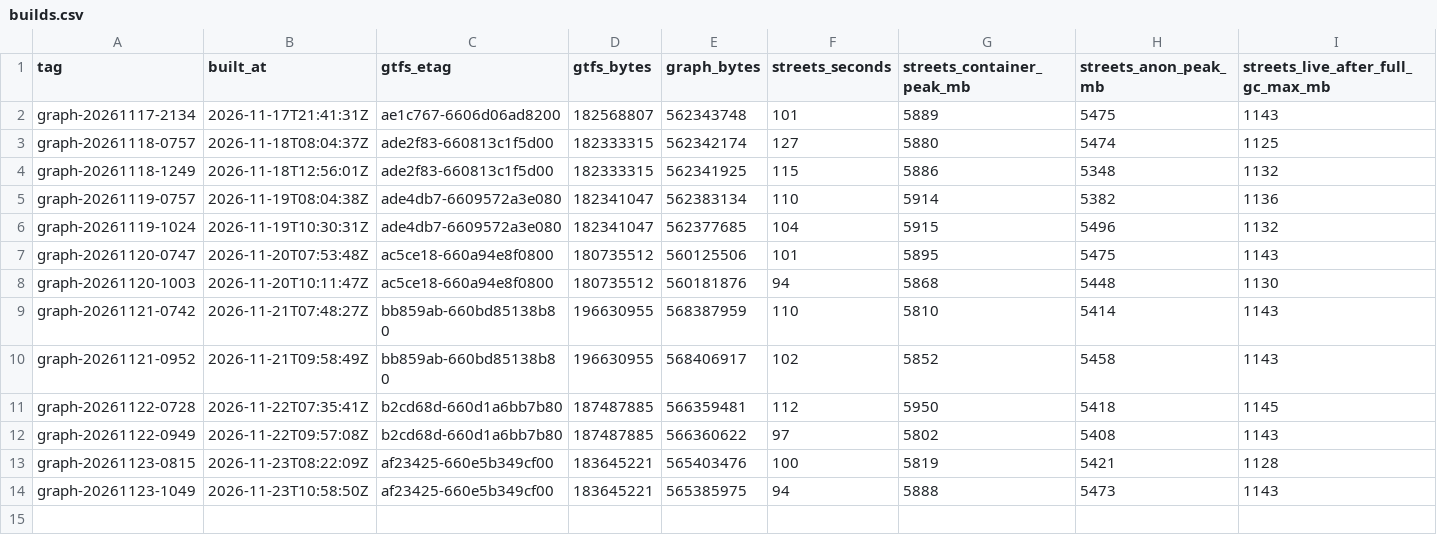
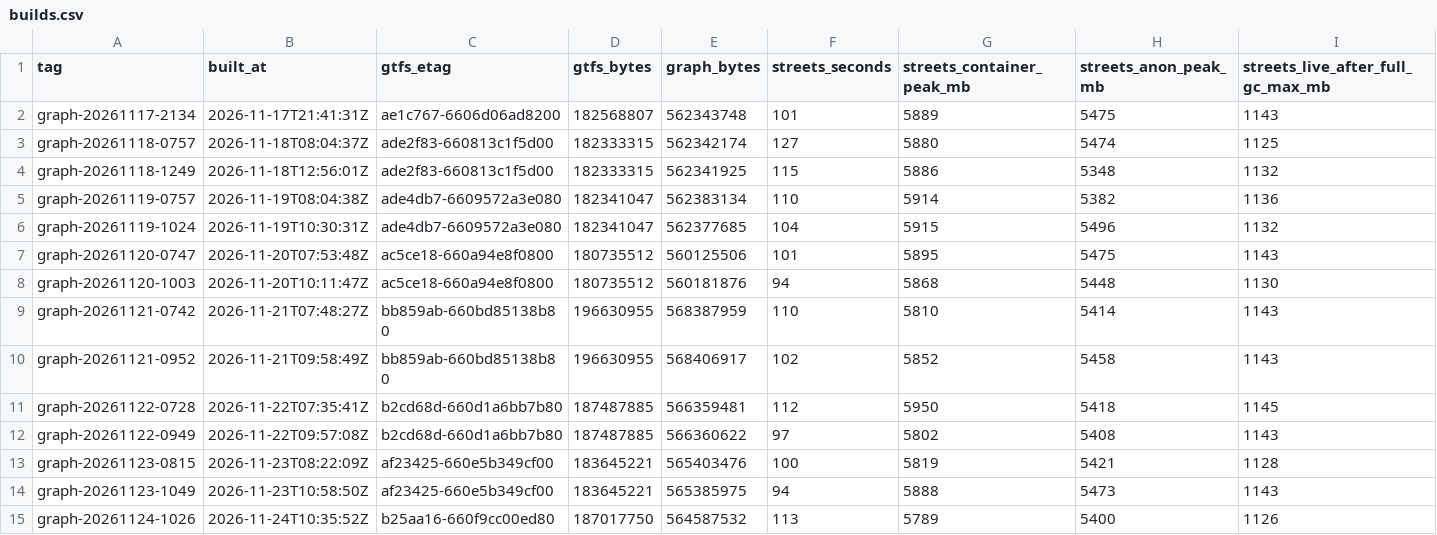
Before and after one commit to lucascercato/lepio-graph, a CSV file: status/builds.csv, drawn as a sheet; only a part is shown; rows hold the shown columns only; the diff names each change by its address in the sheet, - before the commit and + after, or states it on an @@ line.

```diff
--- a/status/builds.csv
+++ b/status/builds.csv
+row 15: graph-20261124-1026 | 2026-11-24T10:35:52Z | b25aa16-660f9cc00ed80 | 187017750 | 564587532 | 113 | 5789 | 5400 | 1126
```
Also changed, not shown: 1 other file.
